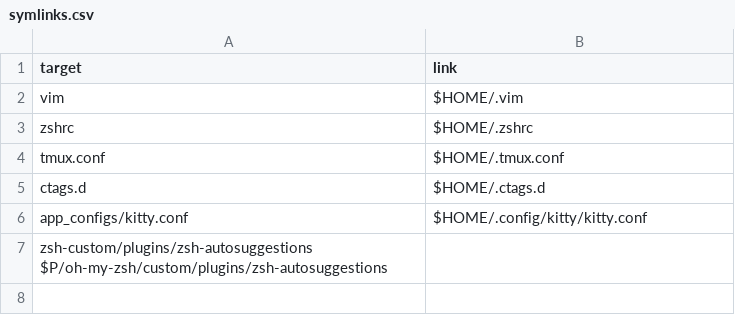
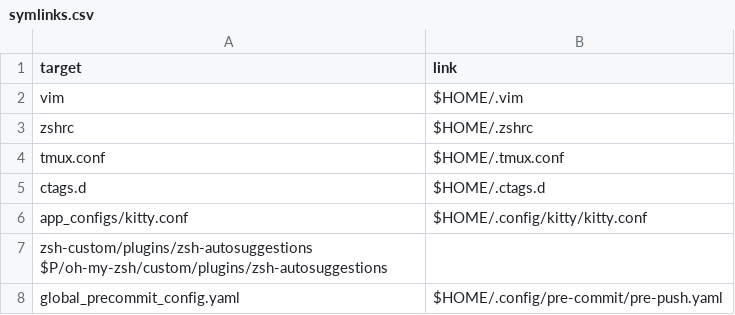
Before and after one commit to sanguis/.sanguis_settings, a CSV file: symlinks.csv, drawn as a sheet; the diff names each change by its address in the sheet, - before the commit and + after, or states it on an @@ line.

Commit message:
Added global precommit config
added some small snippets to k8s

```diff
--- a/symlinks.csv
+++ b/symlinks.csv
+row 8: global_precommit_config.yaml | $HOME/.config/pre-commit/pre-push.yaml
```
Also changed, not shown: 4 other files.
